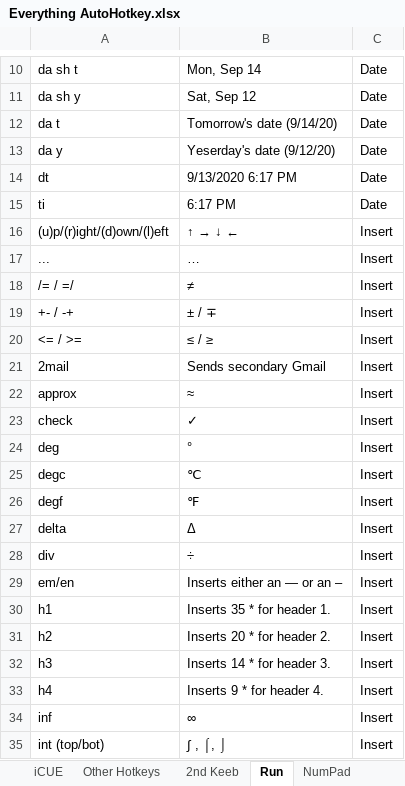
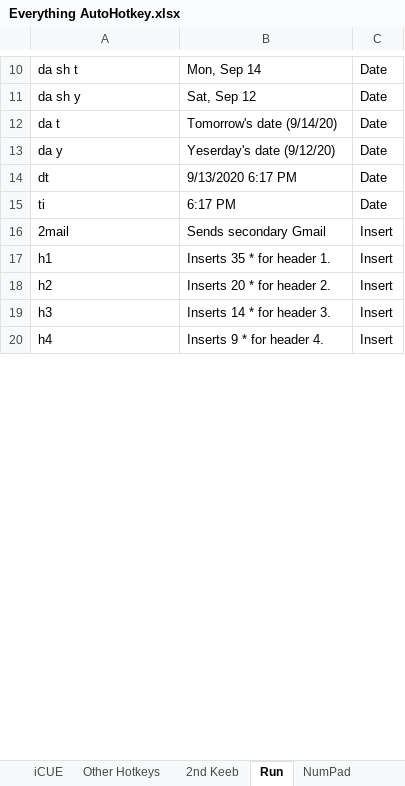
Before and after one commit to ellman12/AutoHotkey, an Excel workbook: Everything AutoHotkey.xlsx, sheet Run, drawn as a sheet; only a part is shown, gaps mark what is left out; values as stored, in another font and other column widths than the file's, no borders; table styles not drawn; removed rows and columns are numbered as before the commit, all else as after; the diff covers the shown part only; the diff names each change by its address in the sheet, - before the commit and + after, or states it on an @@ line.

Commit message:
Split Insert category of Run into Insert and Symbols, and add more Symbols

```diff
--- a/Everything AutoHotkey.xlsx (sheet Run)
+++ b/Everything AutoHotkey.xlsx (sheet Run)
-row 16: (u)p/(r)ight/(d)own/(l)eft | ↑ → ↓ ← | Insert
-row 17: ... | … | Insert
-row 18: /= / =/ | ≠ | Insert
-row 19: +- / -+ | ± / ∓ | Insert
-row 20: <= / >= | ≤ / ≥ | Insert
-row 22: approx | ≈ | Insert
-row 23: check | ✓ | Insert
-row 24: deg | ° | Insert
-row 25: degc | ℃ | Insert
-row 26: degf | ℉ | Insert
-row 27: delta | Δ | Insert
-row 28: div | ÷ | Insert
-row 29: em/en | Inserts either an — or an – | Insert
-row 34: inf | ∞ | Insert
-row 35: int (top/bot) | ∫ , ⌠, ⌡ | Insert
```
Also changed, not shown: 26 added rows, 8 removed rows, 5 moved rows and 1 edited cell elsewhere in this sheet, 2 other files.
